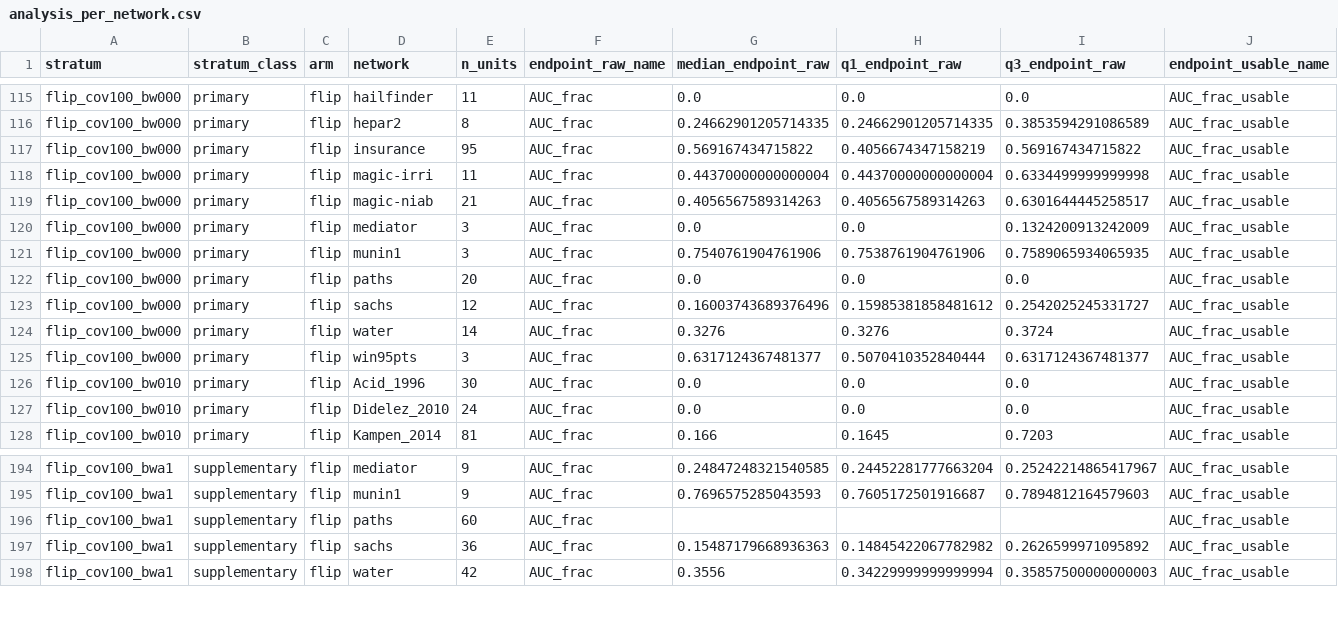
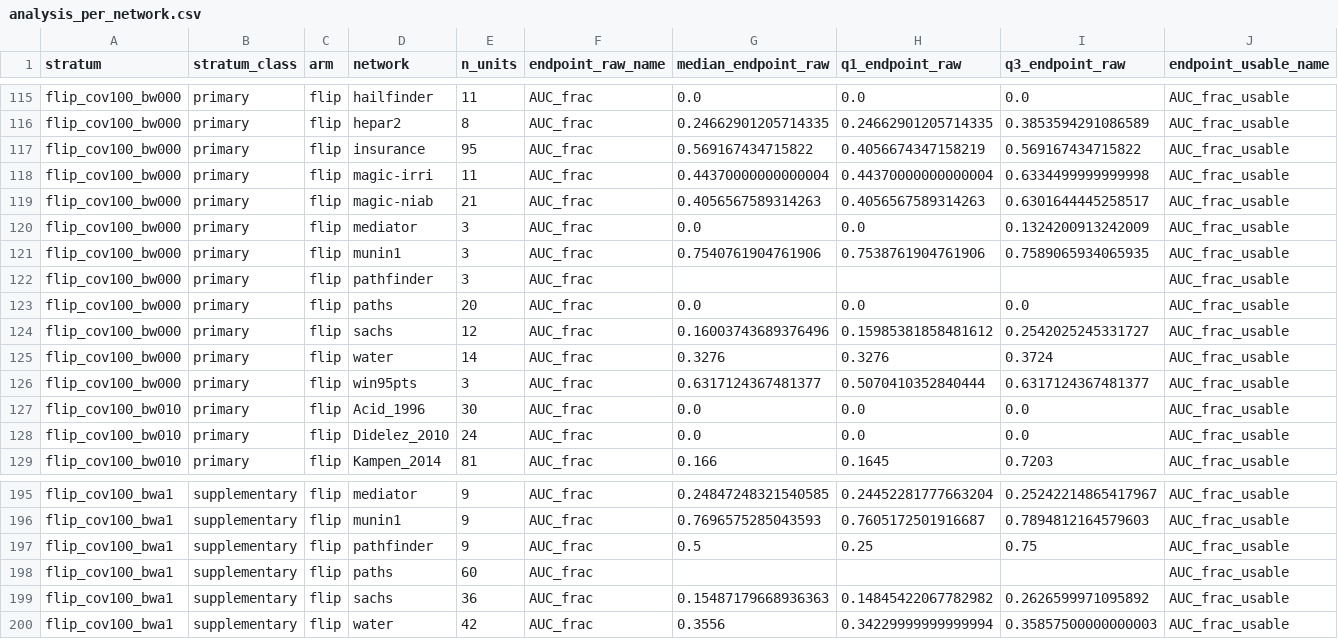
Before and after one commit to chrisahn99/bkrobust, a CSV file: results/axis_robustness_real/analysis_per_network.csv, drawn as a sheet; only a part is shown, gaps mark what is left out; rows hold the shown columns only; the diff names each change by its address in the sheet, - before the commit and + after, or states it on an @@ line.

```diff
--- a/results/axis_robustness_real/analysis_per_network.csv
+++ b/results/axis_robustness_real/analysis_per_network.csv
+row 122: flip_cov100_bw000 | primary | flip | pathfinder | 3 | AUC_frac |  |  |  | AUC_frac_usable
+row 197: flip_cov100_bwa1 | supplementary | flip | pathfinder | 9 | AUC_frac | 0.5 | 0.25 | 0.75 | AUC_frac_usable
```
Also changed, not shown: results/axis_robustness_real/analysis_contradiction.csv, results/axis_robustness_real/analysis_effect_sizes.csv, 5 other files.
